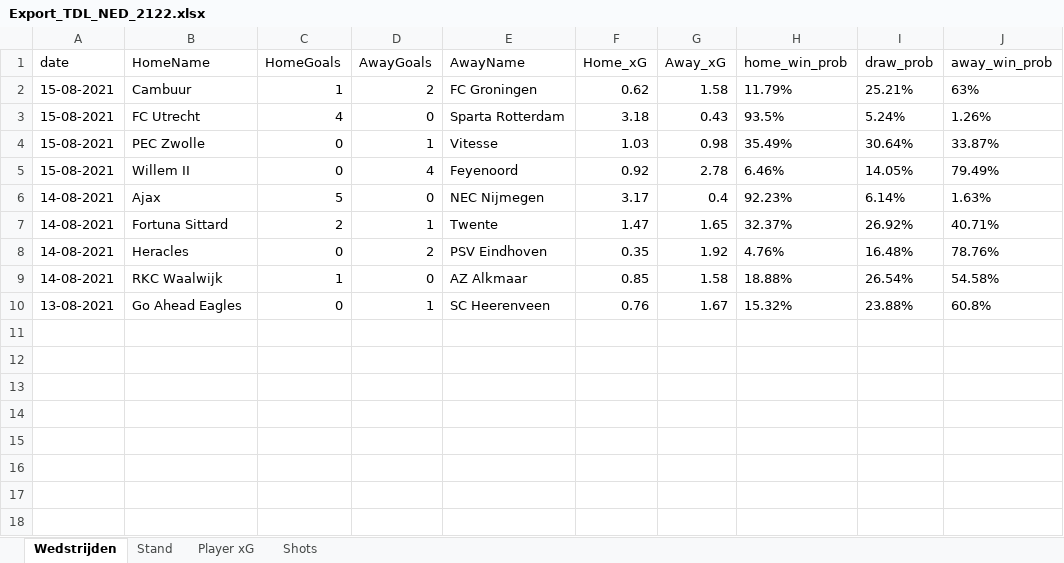
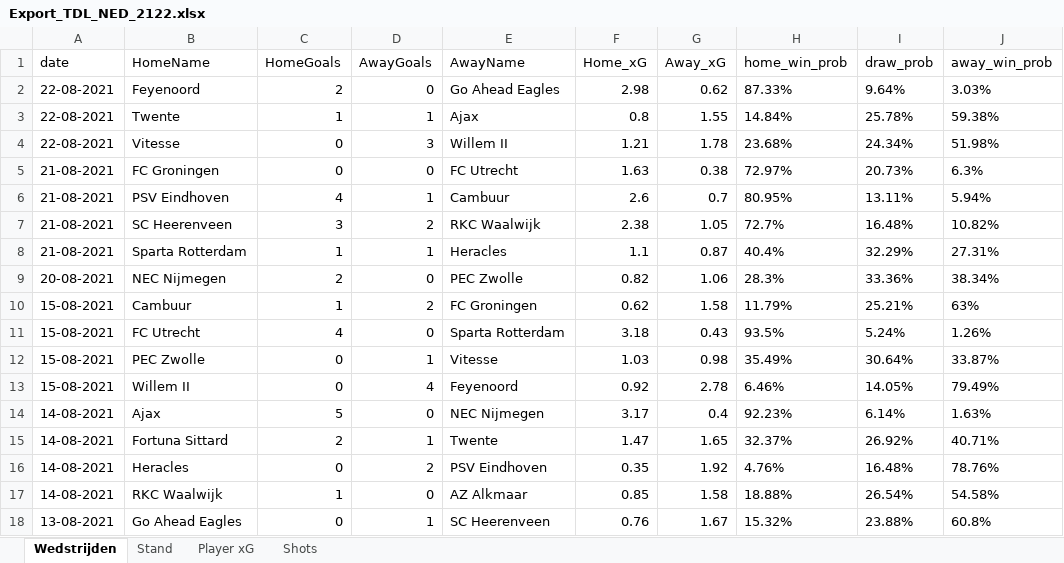
Before and after one commit to RobinKoetsier/xRank, an Excel workbook: Export_TDL_NED_2122.xlsx, sheet Wedstrijden, drawn as a sheet; values as stored, in another font and other column widths than the file's, no borders; the diff names each change by its address in the sheet, - before the commit and + after, or states it on an @@ line.

```diff
--- a/Export_TDL_NED_2122.xlsx (sheet Wedstrijden)
+++ b/Export_TDL_NED_2122.xlsx (sheet Wedstrijden)
+row 2: 22-08-2021 | Feyenoord | 2 | 0 | Go Ahead Eagles | 2.98 | 0.62 | 87.33% | 9.64% | 3.03%
+row 3: 22-08-2021 | Twente | 1 | 1 | Ajax | 0.8 | 1.55 | 14.84% | 25.78% | 59.38%
+row 4: 22-08-2021 | Vitesse | 0 | 3 | Willem II | 1.21 | 1.78 | 23.68% | 24.34% | 51.98%
+row 5: 21-08-2021 | FC Groningen | 0 | 0 | FC Utrecht | 1.63 | 0.38 | 72.97% | 20.73% | 6.3%
+row 6: 21-08-2021 | PSV Eindhoven | 4 | 1 | Cambuur | 2.6 | 0.7 | 80.95% | 13.11% | 5.94%
+row 7: 21-08-2021 | SC Heerenveen | 3 | 2 | RKC Waalwijk | 2.38 | 1.05 | 72.7% | 16.48% | 10.82%
+row 8: 21-08-2021 | Sparta Rotterdam | 1 | 1 | Heracles | 1.1 | 0.87 | 40.4% | 32.29% | 27.31%
+row 9: 20-08-2021 | NEC Nijmegen | 2 | 0 | PEC Zwolle | 0.82 | 1.06 | 28.3% | 33.36% | 38.34%
```
Also changed, not shown: sheet Shots, sheet Player xG, sheet Stand.
